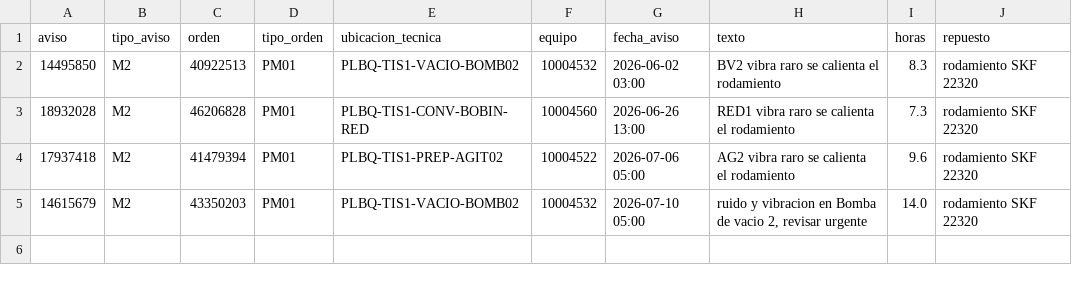
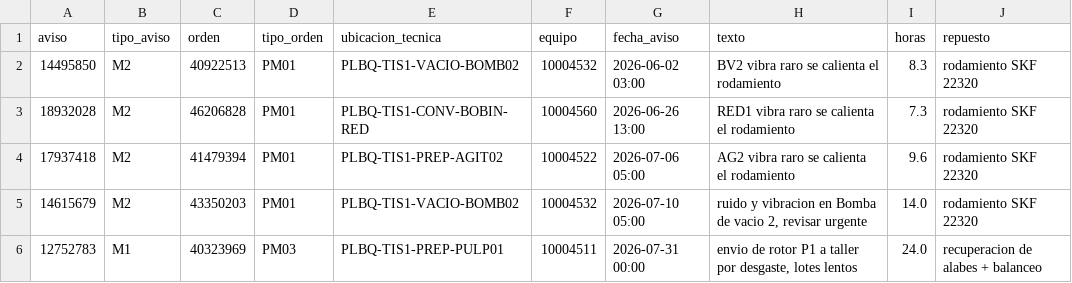
Before and after one commit to XxHurtadoxX/tissue-mill-mlops, a CSV file: data/bronze/sap/ordenes.csv, drawn as a sheet.

```diff
--- a/data/bronze/sap/ordenes.csv
+++ b/data/bronze/sap/ordenes.csv
@@ -5 +5,2 @@ aviso,tipo_aviso,orden,tipo_orden,ubicacion_tecnica,equipo,fecha_aviso,texto,hor
 14615679,M2,43350203,PM01,PLBQ-TIS1-VACIO-BOMB02,10004532,2026-07-10 05:00,"ruido y vibracion en Bomba de vacio 2, revisar urgente",14.0,rodamiento SKF 22320
+12752783,M1,40323969,PM03,PLBQ-TIS1-PREP-PULP01,10004511,2026-07-31 00:00,"envio de rotor P1 a taller por desgaste, lotes lentos",24.0,recuperacion de alabes + balanceo
```
Also changed, not shown: data/ground_truth/eventos.csv, 2 other files.
